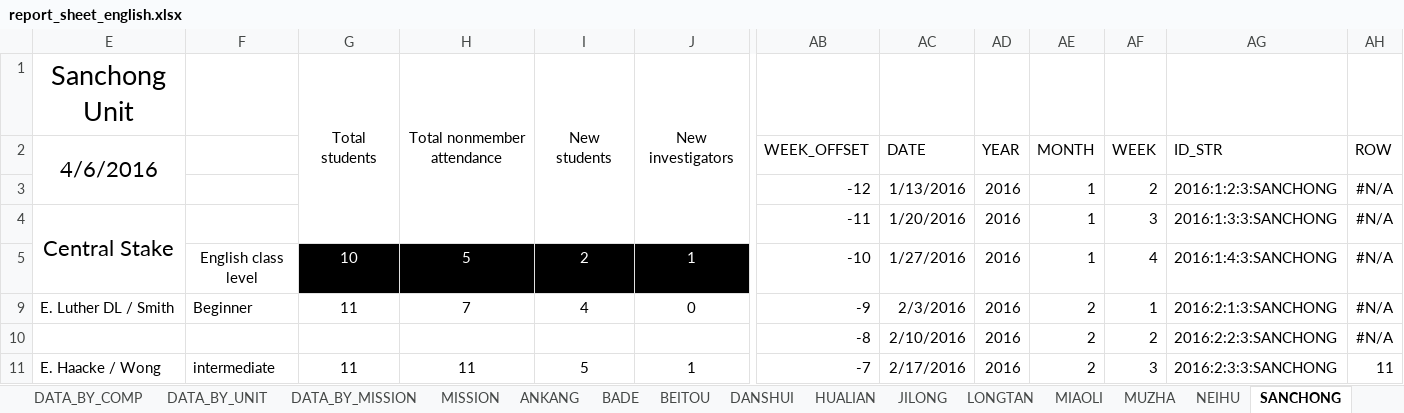
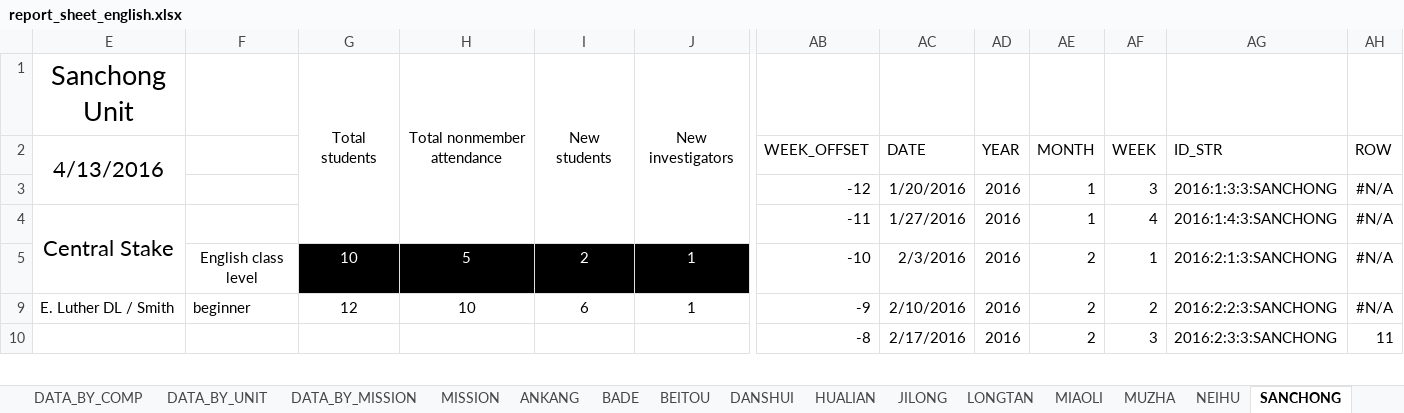
Before and after one commit to taiwantaipeimission/ARPS, an Excel workbook: report_sheets/report_sheet_english.xlsx, sheet SANCHONG, drawn as a sheet; only a part is shown, gaps mark what is left out; values as stored, in another font and other column widths than the file's, no borders; charts and pictures and conditional formats not drawn; removed rows and columns are numbered as before the commit, all else as after; rows hold the shown columns only; the diff covers the shown part only; the diff names each change by its address in the sheet, - before the commit and + after, or states it on an @@ line.

```diff
--- a/report_sheets/report_sheet_english.xlsx (sheet SANCHONG)
+++ b/report_sheets/report_sheet_english.xlsx (sheet SANCHONG)
-E2: 4/6/2016
+E2: 4/13/2016
-AC3: 1/13/2016
+AC3: 1/20/2016
-AF3: 2
+AF3: 3
-AG3: 2016:1:2:3:SANCHONG
+AG3: 2016:1:3:3:SANCHONG
-AC4: 1/20/2016
+AC4: 1/27/2016
-AF4: 3
+AF4: 4
-AG4: 2016:1:3:3:SANCHONG
+AG4: 2016:1:4:3:SANCHONG
-AC5: 1/27/2016
+AC5: 2/3/2016
-AE5: 1
+AE5: 2
-AF5: 4
+AF5: 1
-AG5: 2016:1:4:3:SANCHONG
+AG5: 2016:2:1:3:SANCHONG
-F9: Beginner
+F9: beginner
-G9: 11
+G9: 12
-H9: 7
+H9: 10
-I9: 4
+I9: 6
-J9: 0
+J9: 1
-AC9: 2/3/2016
+AC9: 2/10/2016
-AF9: 1
+AF9: 2
-AG9: 2016:2:1:3:SANCHONG
+AG9: 2016:2:2:3:SANCHONG
-row 10:  |  |  |  |  |  | -8 | 2/10/2016 | 2016 | 2 | 2 | 2016:2:2:3:SANCHONG | #N/A
-E10: E. Haacke / Wong
+E10: (empty)
-F10: intermediate
+F10: (empty)
-G10: 11
+G10: (empty)
-H10: 11
+H10: (empty)
-I10: 5
+I10: (empty)
-J10: 1
+J10: (empty)
-AB10: -7
+AB10: -8
```
Also changed, not shown: 3 added rows, 2 removed rows, 72 edited cells and cell formats elsewhere in this sheet, sheet DATA_BY_COMP, sheet XINZHU, sheet TAOYUAN_1_2, sheet HUALIAN, sheet TAOYUAN_3, sheet YILAN, 30 more sheets, formulas that keep their value, hidden cells, charts or pictures, 19 other files.
